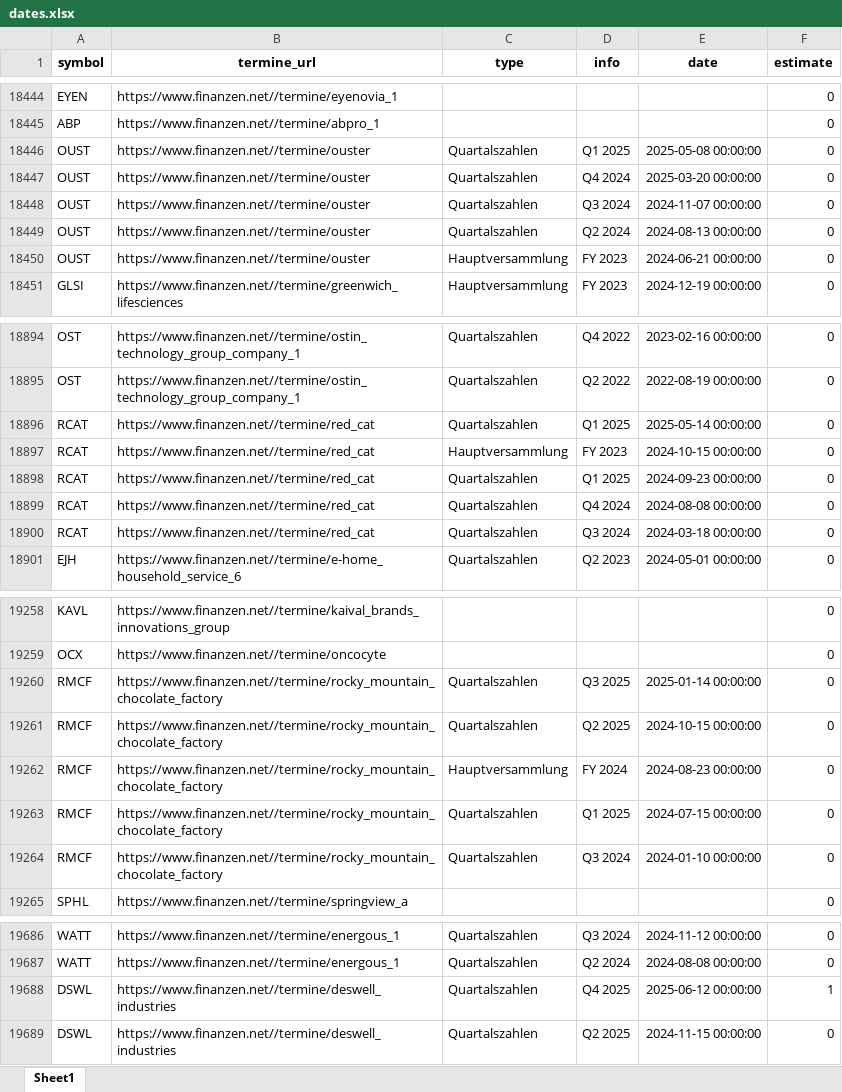
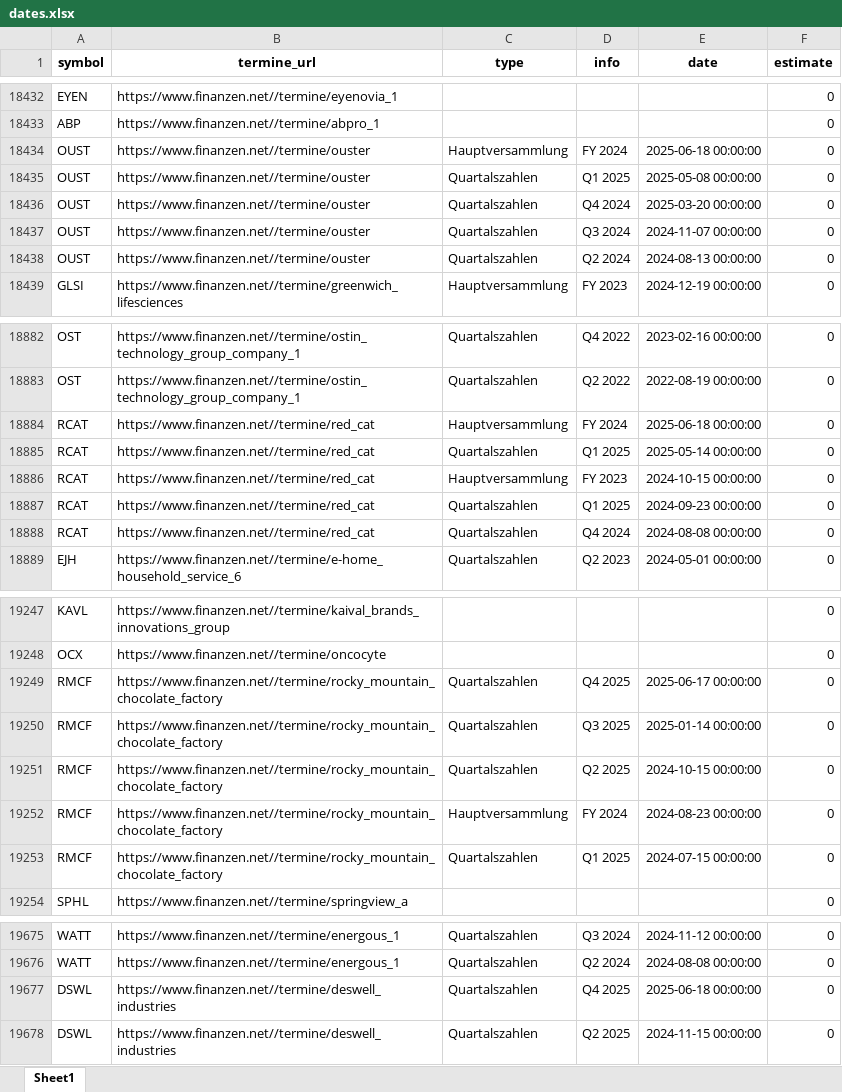
Before and after one commit to ThorstenBLN/data_stocks, an Excel workbook: data/dates.xlsx, sheet Sheet1, drawn as a sheet; only a part is shown, gaps mark what is left out; values as stored, in another font and other column widths than the file's, no borders; removed rows and columns are numbered as before the commit, all else as after; the diff covers the shown part only; the diff names each change by its address in the sheet, - before the commit and + after, or states it on an @@ line.

```diff
--- a/data/dates.xlsx (sheet Sheet1)
+++ b/data/dates.xlsx (sheet Sheet1)
+row 18434: OUST | https://www.finanzen.net//termine/ouster | Hauptversammlung | FY 2024 | 2025-06-18 00:00:00 | 0
-row 18450: OUST | https://www.finanzen.net//termine/ouster | Hauptversammlung | FY 2023 | 2024-06-21 00:00:00 | 0
+row 18884: RCAT | https://www.finanzen.net//termine/red_cat | Hauptversammlung | FY 2024 | 2025-06-18 00:00:00 | 0
-row 18900: RCAT | https://www.finanzen.net//termine/red_cat | Quartalszahlen | Q3 2024 | 2024-03-18 00:00:00 | 0
+row 19249: RMCF | https://www.finanzen.net//termine/rocky_mountain_chocolate_factory | Quartalszahlen | Q4 2025 | 2025-06-17 00:00:00 | 0
-row 19264: RMCF | https://www.finanzen.net//termine/rocky_mountain_chocolate_factory | Quartalszahlen | Q3 2024 | 2024-01-10 00:00:00 | 0
-E19677 (date): 2025-06-12 00:00:00
+E19677 (date): 2025-06-18 00:00:00
-F19677 (estimate): 1
+F19677 (estimate): 0
```
Also changed, not shown: 3 added rows, 14 removed rows and 9 edited cells elsewhere in this sheet.
